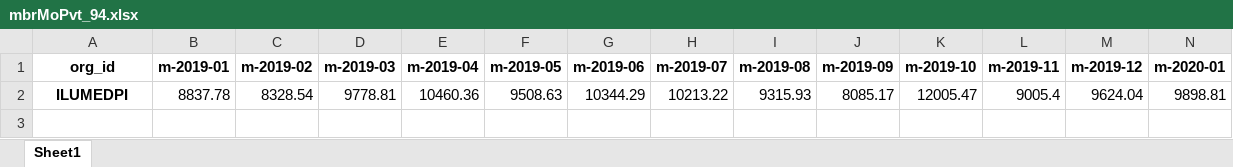
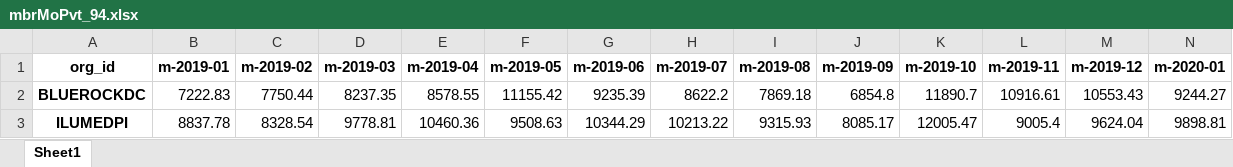
Before and after one commit to mikeoconnor-cj/pythonWrk, an Excel workbook: mbrMoPvt_94.xlsx, sheet Sheet1, drawn as a sheet; only a part is shown; values as stored, in another font and other column widths than the file's, no borders; rows hold the shown columns only; the diff names each change by its address in the sheet, - before the commit and + after, or states it on an @@ line.

```diff
--- a/mbrMoPvt_94.xlsx (sheet Sheet1)
+++ b/mbrMoPvt_94.xlsx (sheet Sheet1)
+row 2: BLUEROCKDC | 7222.83 | 7750.44 | 8237.35 | 8578.55 | 11155.42 | 9235.39 | 8622.2 | 7869.18 | 6854.8 | 11890.7 | 10916.61 | 10553.43 | 9244.27
```
Also changed, not shown: mbrMoPvt_93.xlsx.
